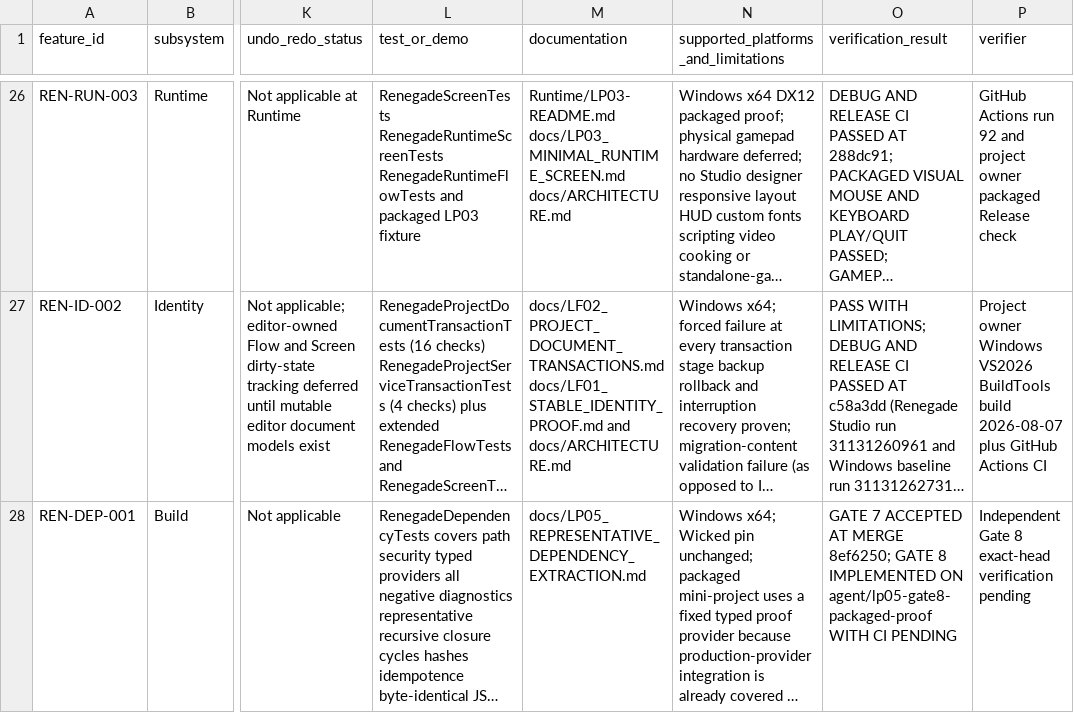
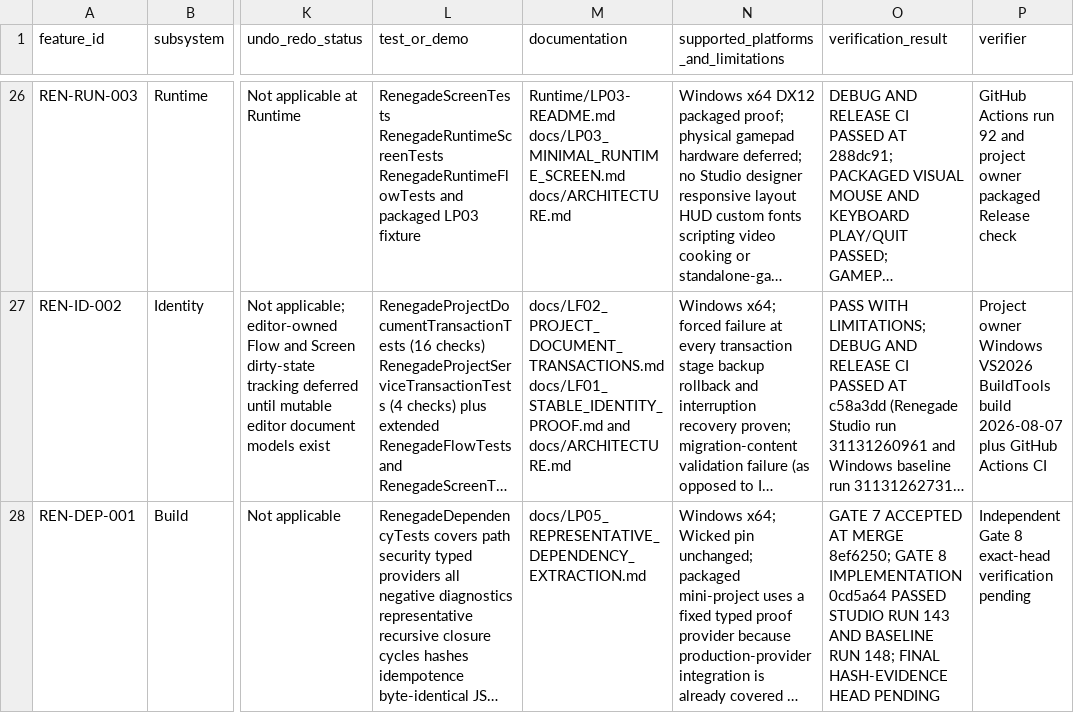
Before and after one commit to mav3r1ckmediastudio-glitch/renegade-engine, a CSV file: docs/FEATURE_MATRIX.csv, drawn as a sheet; only a part is shown, gaps mark what is left out; long unchanged cells end in …; the diff names each change by its address in the sheet, - before the commit and + after, or states it on an @@ line.

Commit message:
Record LP05 Gate 8 implementation evidence

```diff
--- a/docs/FEATURE_MATRIX.csv
+++ b/docs/FEATURE_MATRIX.csv
-O28 (verification_result): …GATE 8 IMPLEMENTED ON agent/lp05-gate8-packaged-proof WITH CI PENDING
+O28 (verification_result): …GATE 8 IMPLEMENTATION 0cd5a64 PASSED STUDIO RUN 143 AND BASELINE RUN 148; FINAL HASH-EVIDENCE HEAD PENDING
```
Also changed, not shown: 3 other files.
